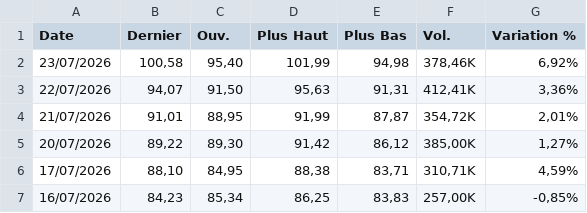
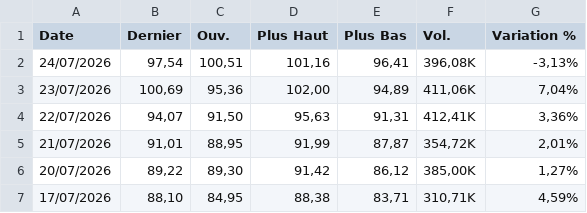
Before and after one commit to gerko-dev/azimutfinance, a CSV file: data/brent.csv, drawn as a sheet; only a part is shown; the shorter side is filled out with more unchanged rows.

```diff
--- a/data/brent.csv
+++ b/data/brent.csv
@@ -1,3 +1,4 @@
 "Date","Dernier","Ouv."," Plus Haut","Plus Bas","Vol.","Variation %"
-"23/07/2026","100,58","95,40","101,99","94,98","378,46K","6,92%"
+"24/07/2026","97,54","100,51","101,16","96,41","396,08K","-3,13%"
+"23/07/2026","100,69","95,36","102,00","94,89","411,06K","7,04%"
 "22/07/2026","94,07","91,50","95,63","91,31","412,41K","3,36%"
```
Also changed, not shown: data/Cafe.csv, data/US_Dollar_Index.csv, 17 other files.
